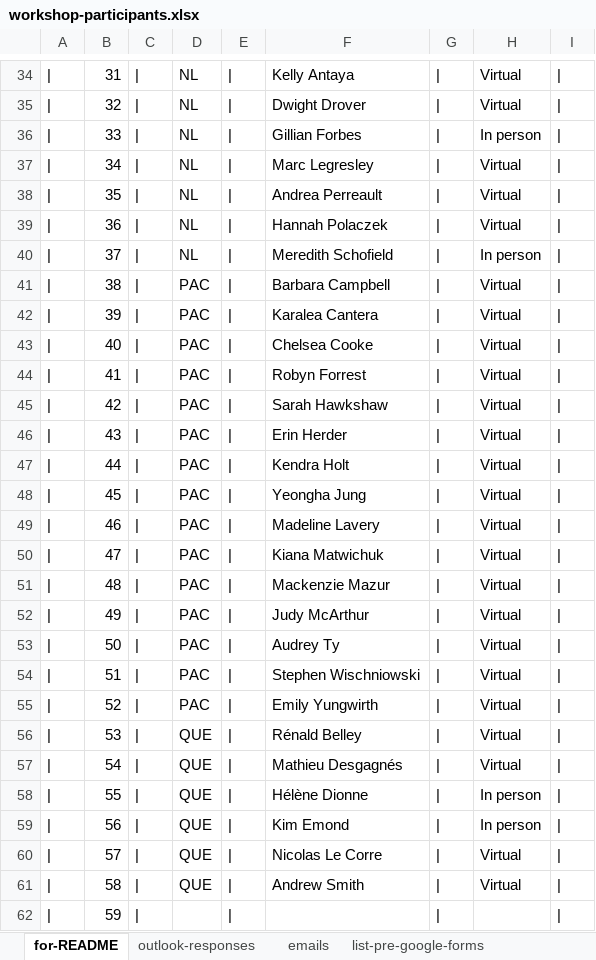
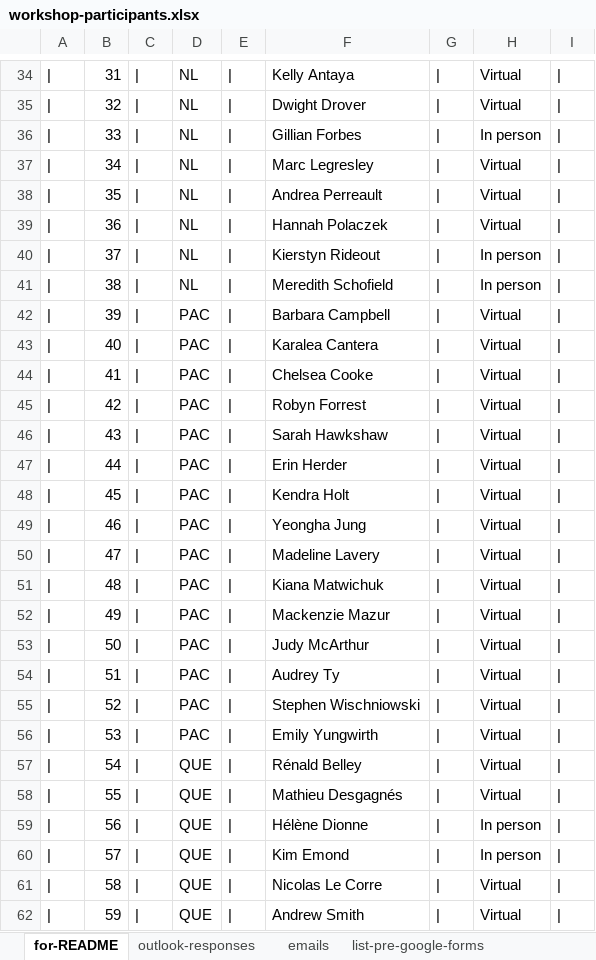
Before and after one commit to TESA-workshops/ageing-best-practices-2023, an Excel workbook: planning/workshop-participants.xlsx, sheet for-README, drawn as a sheet; only a part is shown, gaps mark what is left out; values as stored, in another font and other column widths than the file's, no borders; the diff covers the shown part only; the diff names each change by its address in the sheet, - before the commit and + after, or states it on an @@ line.

Commit message:
update README and participants

```diff
--- a/planning/workshop-participants.xlsx (sheet for-README)
+++ b/planning/workshop-participants.xlsx (sheet for-README)
-F40: Meredith Schofield
+F40: Kierstyn Rideout
-D41: PAC
+D41: NL
-F41: Barbara Campbell
+F41: Meredith Schofield
-H41: Virtual
+H41: In person
-F42: Karalea Cantera
+F42: Barbara Campbell
-F43: Chelsea Cooke
+F43: Karalea Cantera
-F44: Robyn Forrest
+F44: Chelsea Cooke
-F45: Sarah Hawkshaw
+F45: Robyn Forrest
-F46: Erin Herder
+F46: Sarah Hawkshaw
-F47: Kendra Holt
+F47: Erin Herder
-F48: Yeongha Jung
+F48: Kendra Holt
-F49: Madeline Lavery
+F49: Yeongha Jung
-F50: Kiana Matwichuk
+F50: Madeline Lavery
-F51: Mackenzie Mazur
+F51: Kiana Matwichuk
-F52: Judy McArthur
+F52: Mackenzie Mazur
-F53: Audrey Ty
+F53: Judy McArthur
-F54: Stephen Wischniowski
+F54: Audrey Ty
-F55: Emily Yungwirth
+F55: Stephen Wischniowski
-D56: QUE
+D56: PAC
-F56: Rénald Belley
+F56: Emily Yungwirth
-F57: Mathieu Desgagnés
+F57: Rénald Belley
-F58: Hélène Dionne
+F58: Mathieu Desgagnés
-H58: In person
+H58: Virtual
-F59: Kim Emond
+F59: Hélène Dionne
-F60: Nicolas Le Corre
+F60: Kim Emond
-H60: Virtual
+H60: In person
-F61: Andrew Smith
+F61: Nicolas Le Corre
-D62: (empty)
+D62: QUE
-F62: (empty)
+F62: Andrew Smith
-H62: (empty)
+H62: Virtual
```
Also changed, not shown: 8 edited cells elsewhere in this sheet, sheet outlook-responses, formulas that keep their value, 1 other file.
